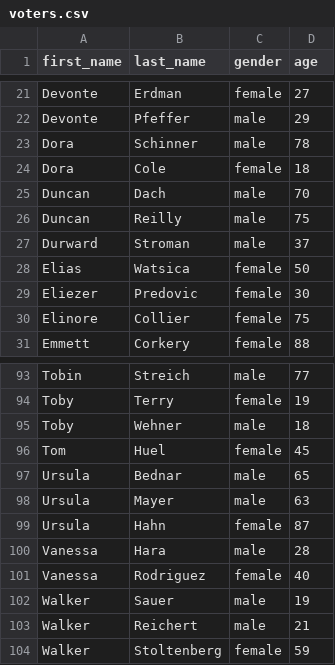
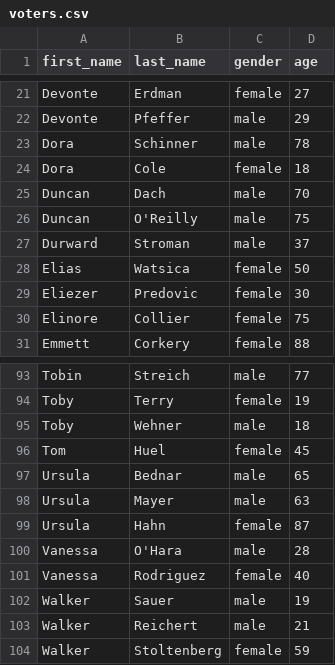
Before and after one commit to prime-fox-2020/poll-db, a CSV file: voters.csv, drawn as a sheet; only a part is shown, gaps mark what is left out.

```diff
--- a/voters.csv
+++ b/voters.csv
@@ -25,3 +25,3 @@ Dora,Cole,female,18
 Duncan,Dach,male,70
-Duncan,Reilly,male,75
+Duncan,O'Reilly,male,75
 Durward,Stroman,male,37
@@ -99,3 +99,3 @@ Ursula,Mayer,male,63
 Ursula,Hahn,female,87
-Vanessa,Hara,male,28
+Vanessa,O'Hara,male,28
 Vanessa,Rodriguez,female,40
```
Also changed, not shown: votes.csv, 8 other files.
